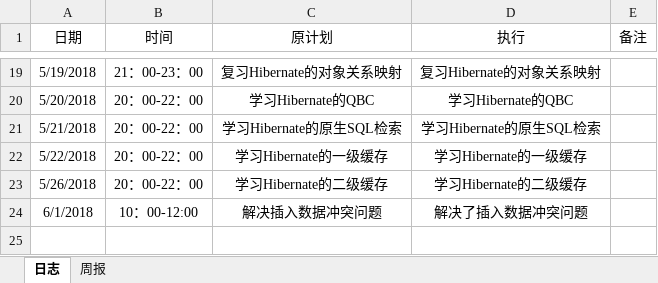
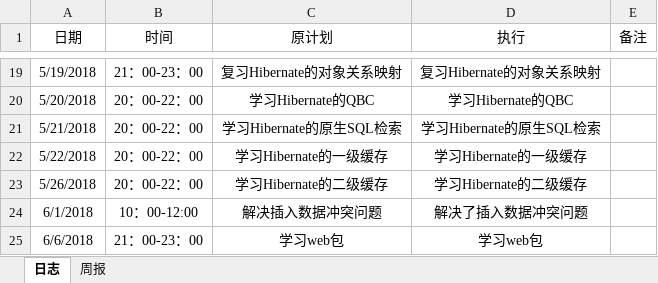
Before and after one commit to Spritnoodle/Spritnoodle, an Excel workbook: log/log_201508030229_夏文良.xlsx, sheet 日志, drawn as a sheet; only a part is shown, gaps mark what is left out; values as stored, in another font and other column widths than the file's, no borders; the diff names each change by its address in the sheet, - before the commit and + after, or states it on an @@ line.

Commit message:
log_201508030229_夏文良.xlsx
log_201508030229_夏文良.xlsx

```diff
--- a/log/log_201508030229_夏文良.xlsx (sheet 日志)
+++ b/log/log_201508030229_夏文良.xlsx (sheet 日志)
+row 25: 6/6/2018 | 21：00-23：00 | 学习web包 | 学习web包
```
